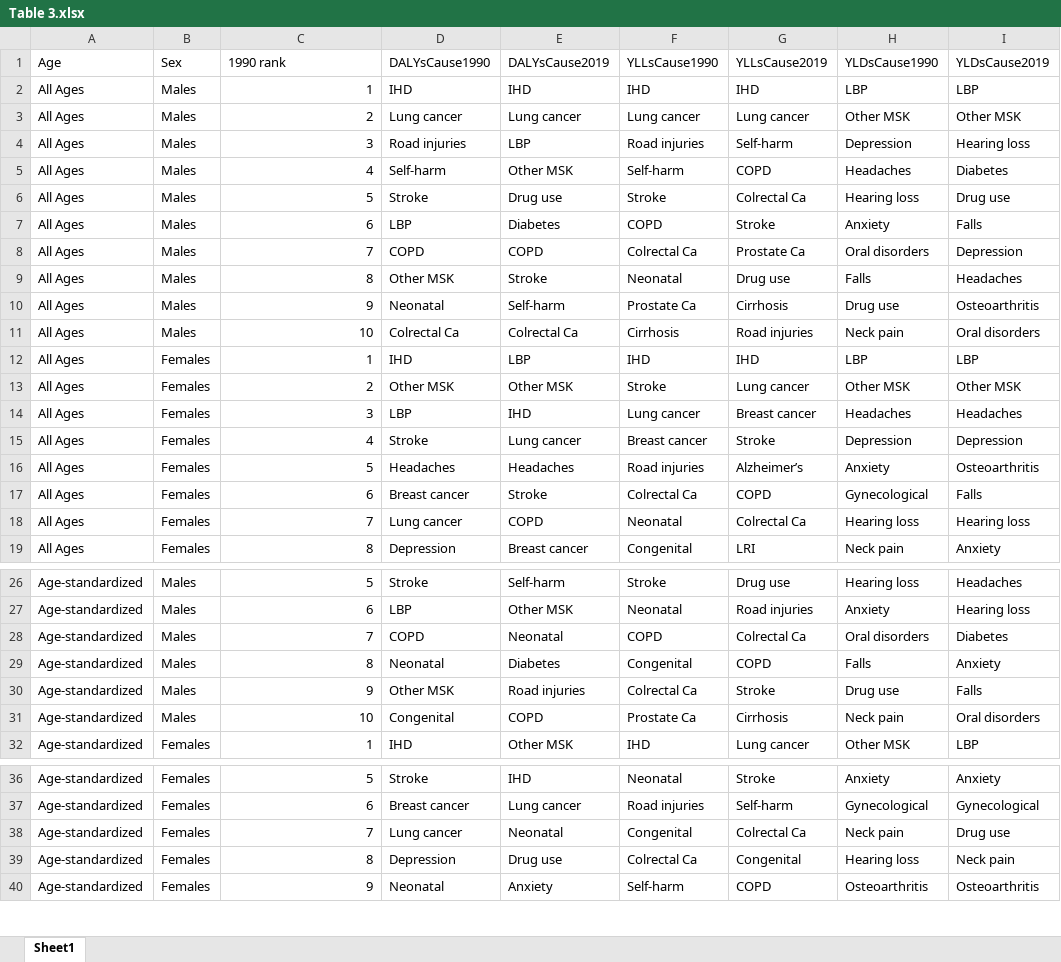
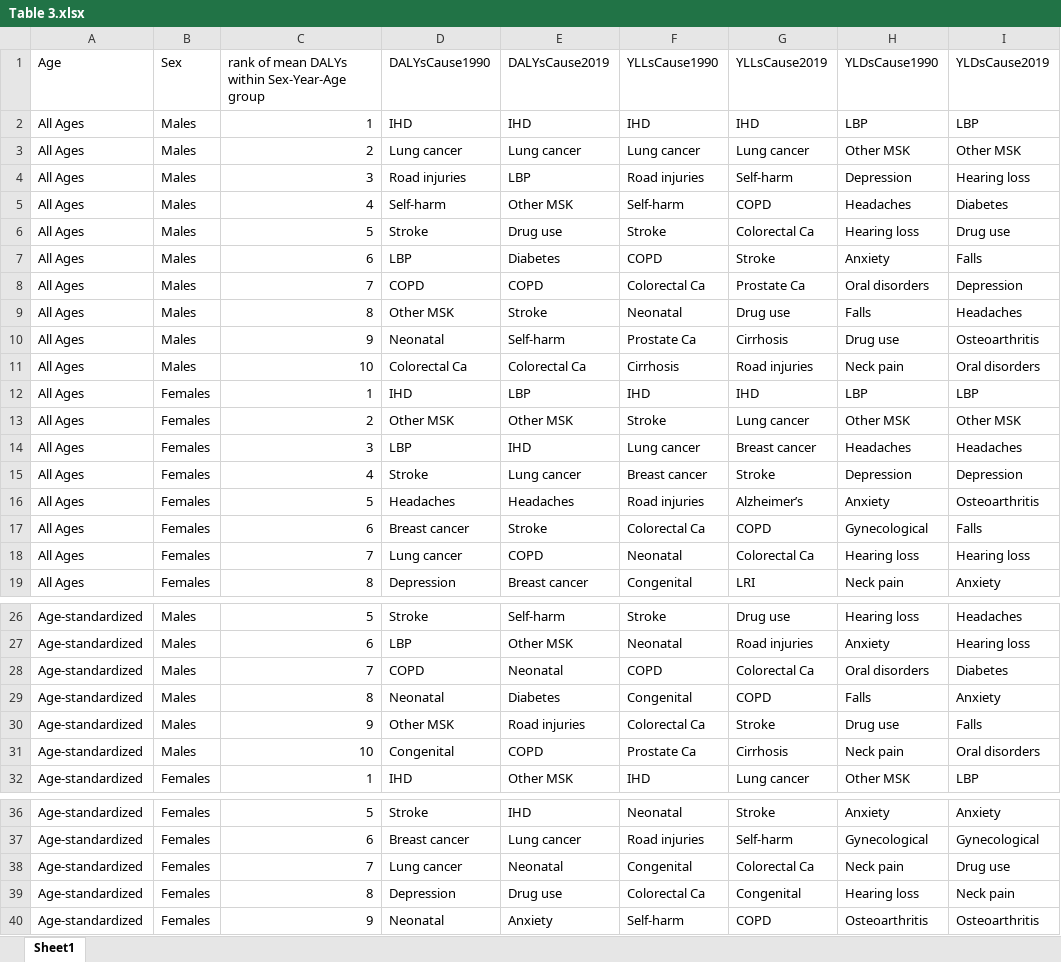
Before and after one commit to pourmalek/Canada-Burden-of-Disease, an Excel workbook: output/Table 3.xlsx, sheet Sheet1, drawn as a sheet; only a part is shown, gaps mark what is left out; values as stored, in another font and other column widths than the file's, no borders; the diff names each change by its address in the sheet, - before the commit and + after, or states it on an @@ line.

```diff
--- a/output/Table 3.xlsx (sheet Sheet1)
+++ b/output/Table 3.xlsx (sheet Sheet1)
-C1: 1990 rank
+C1: rank of mean DALYs within Sex-Year-Age group
-G6 (YLLsCause2019): Colrectal Ca
+G6 (YLLsCause2019): Colorectal Ca
-F8 (YLLsCause1990): Colrectal Ca
+F8 (YLLsCause1990): Colorectal Ca
-D11 (DALYsCause1990): Colrectal Ca
+D11 (DALYsCause1990): Colorectal Ca
-E11 (DALYsCause2019): Colrectal Ca
+E11 (DALYsCause2019): Colorectal Ca
-F17 (YLLsCause1990): Colrectal Ca
+F17 (YLLsCause1990): Colorectal Ca
-G18 (YLLsCause2019): Colrectal Ca
+G18 (YLLsCause2019): Colorectal Ca
-G28 (YLLsCause2019): Colrectal Ca
+G28 (YLLsCause2019): Colorectal Ca
-F30 (YLLsCause1990): Colrectal Ca
+F30 (YLLsCause1990): Colorectal Ca
-G38 (YLLsCause2019): Colrectal Ca
+G38 (YLLsCause2019): Colorectal Ca
-F39 (YLLsCause1990): Colrectal Ca
+F39 (YLLsCause1990): Colorectal Ca
```
Also changed, not shown: output/Table 1.xlsx, output/Table 2.xlsx, 50 other files.
